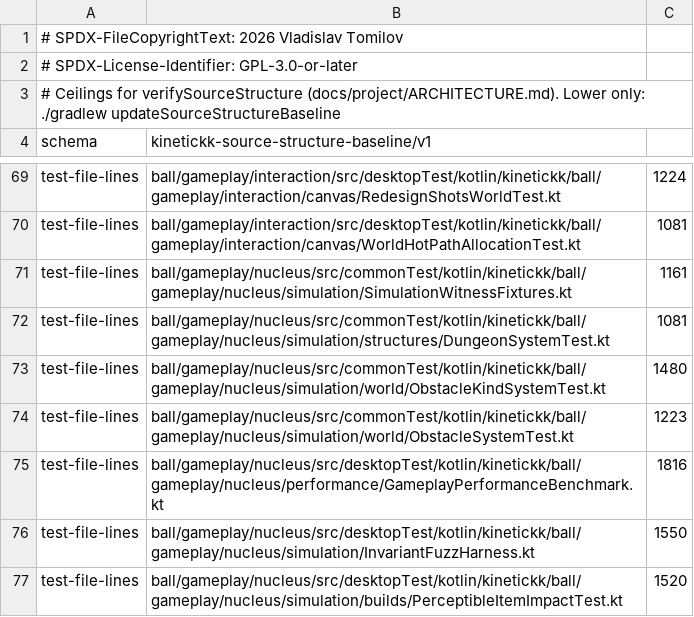
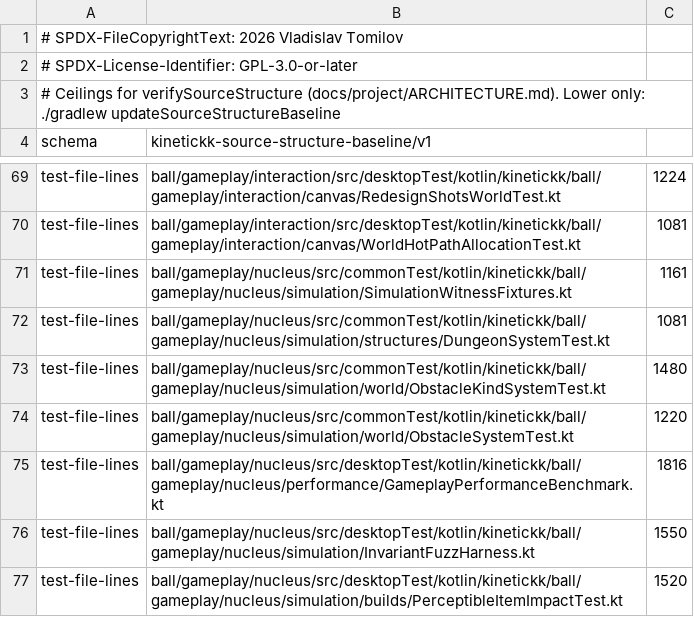
Before and after one commit to 4wl2d/KINETICKK, a TSV file: build-logic/source-structure-baseline.tsv, drawn as a sheet; only a part is shown, gaps mark what is left out.

Commit message:
Lower the size ceilings the rebalance freed

```diff
--- a/build-logic/source-structure-baseline.tsv
+++ b/build-logic/source-structure-baseline.tsv
@@ -73,3 +73,3 @@ test-file-lines	ball/gameplay/nucleus/src/commonTest/kotlin/kinetickk/ball/gamep
 test-file-lines	ball/gameplay/nucleus/src/commonTest/kotlin/kinetickk/ball/gameplay/nucleus/simulation/world/ObstacleKindSystemTest.kt	1480
-test-file-lines	ball/gameplay/nucleus/src/commonTest/kotlin/kinetickk/ball/gameplay/nucleus/simulation/world/ObstacleSystemTest.kt	1223
+test-file-lines	ball/gameplay/nucleus/src/commonTest/kotlin/kinetickk/ball/gameplay/nucleus/simulation/world/ObstacleSystemTest.kt	1220
 test-file-lines	ball/gameplay/nucleus/src/desktopTest/kotlin/kinetickk/ball/gameplay/nucleus/performance/GameplayPerformanceBenchmark.kt	1816
```
